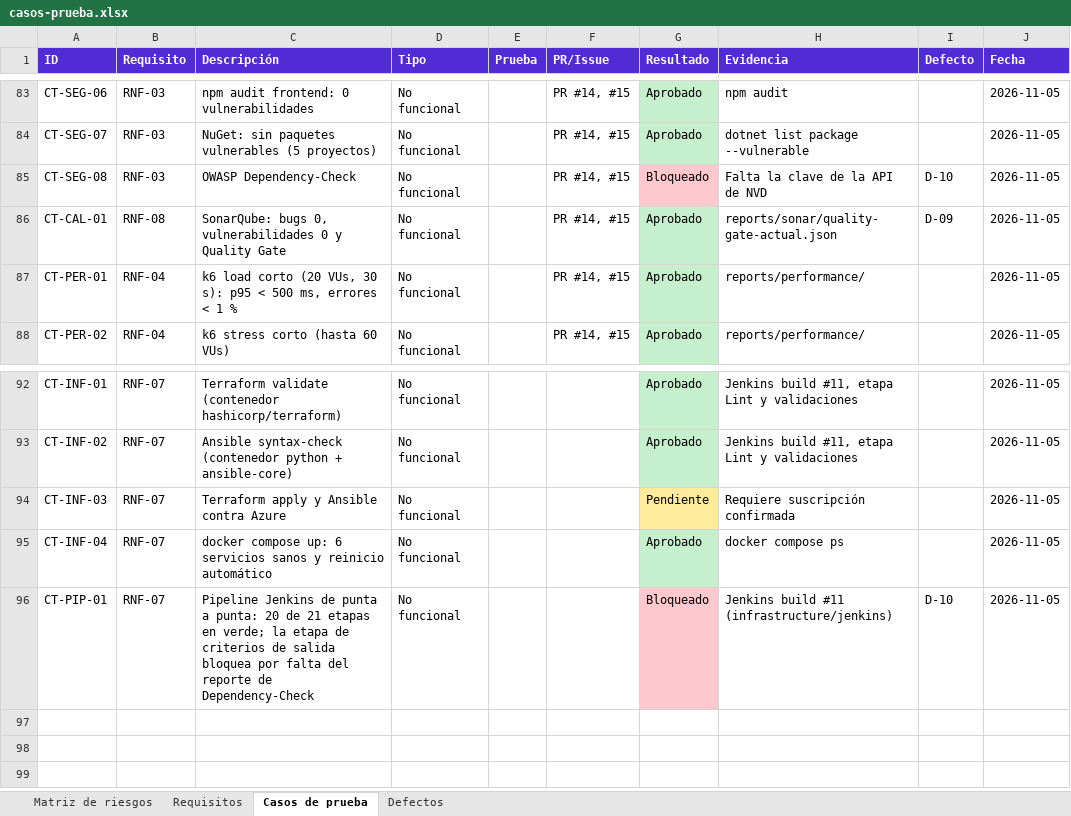
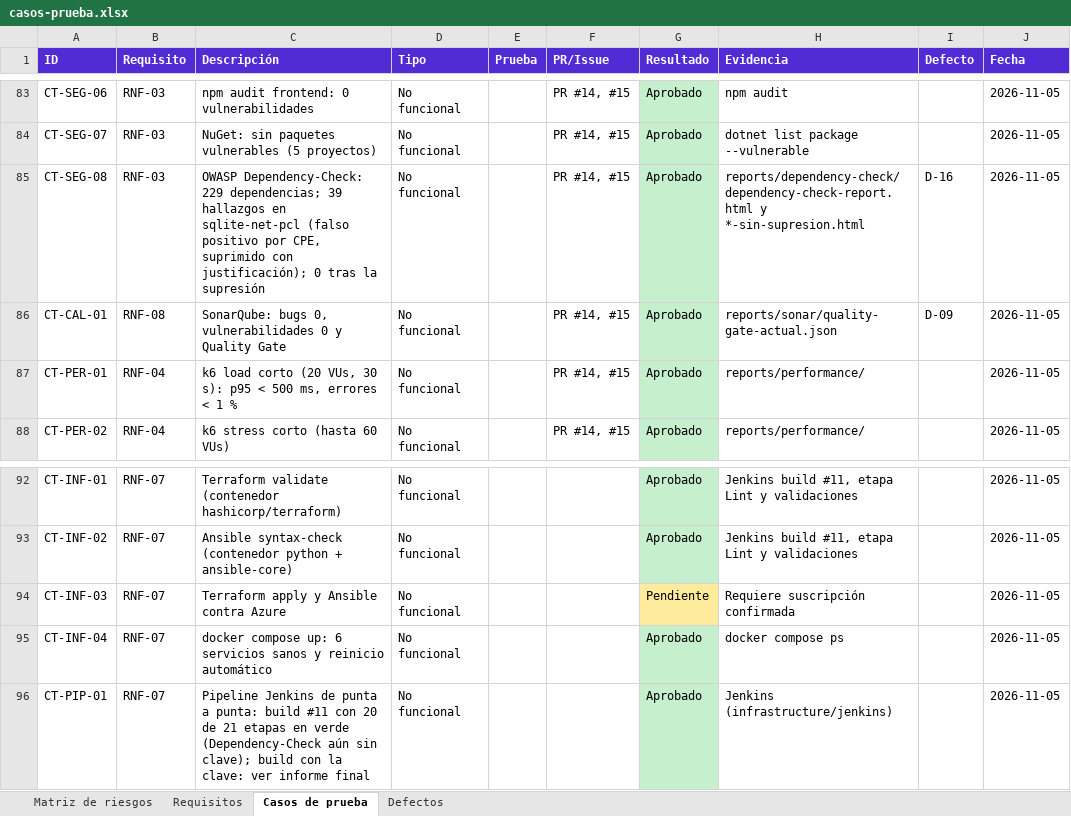
Before and after one commit to JFigueroatz/FleetTrack, an Excel workbook: docs/casos-prueba.xlsx, sheet Casos de prueba, drawn as a sheet; only a part is shown, gaps mark what is left out; values as stored, in another font and other column widths than the file's, no borders; the diff names each change by its address in the sheet, - before the commit and + after, or states it on an @@ line.

Commit message:
docs(security): Dependency-Check ejecutado, falso positivo de sqlite-net-pcl documentado y guia de presentacion actualizada
- Dependency-Check con la base de NVD completa sobre 229 dependencias: 39 hallazgos, todos
  en sqlite-net-pcl (confusion de CPE: la version del envoltorio se tomo como version del motor).
- Supresion con justificacion y caducidad 2027-01-31; el reporte original se conserva.
- Jenkinsfile usa la supresion; informe final y casos de prueba actualizados.
- La copia con contrasenas queda en docs/local, ignorada por Git.

```diff
--- a/docs/casos-prueba.xlsx (sheet Casos de prueba)
+++ b/docs/casos-prueba.xlsx (sheet Casos de prueba)
-C85 (Descripción): OWASP Dependency-Check
+C85 (Descripción): OWASP Dependency-Check: 229 dependencias; 39 hallazgos en sqlite-net-pcl (falso positivo por CPE, suprimido con justificación); 0 tras la supresión
-G85 (Resultado): Bloqueado
+G85 (Resultado): Aprobado
-G85 fill: #FFC7CE
+G85 fill: #C6EFCE
-H85 (Evidencia): Falta la clave de la API de NVD
+H85 (Evidencia): reports/dependency-check/dependency-check-report.html y *-sin-supresion.html
-I85 (Defecto): D-10
+I85 (Defecto): D-16
-C96 (Descripción): …a punta: 20 de 21 etapas en verde; la etapa de criterios de salida bloquea por falta del reporte de Dependency-Check
+C96 (Descripción): …a punta: build #11 con 20 de 21 etapas en verde (Dependency-Check aún sin clave); build con la clave: ver informe final
-G96 (Resultado): Bloqueado
+G96 (Resultado): Aprobado
-G96 fill: #FFC7CE
+G96 fill: #C6EFCE
-H96 (Evidencia): Jenkins build #11 (infrastructure/jenkins)
+H96 (Evidencia): Jenkins (infrastructure/jenkins)
-I96 (Defecto): D-10
+I96 (Defecto): (empty)
```
Also changed, not shown: sheet Defectos, sheet Matriz de riesgos, docs/matriz-riesgos.xlsx, 8 other files.
